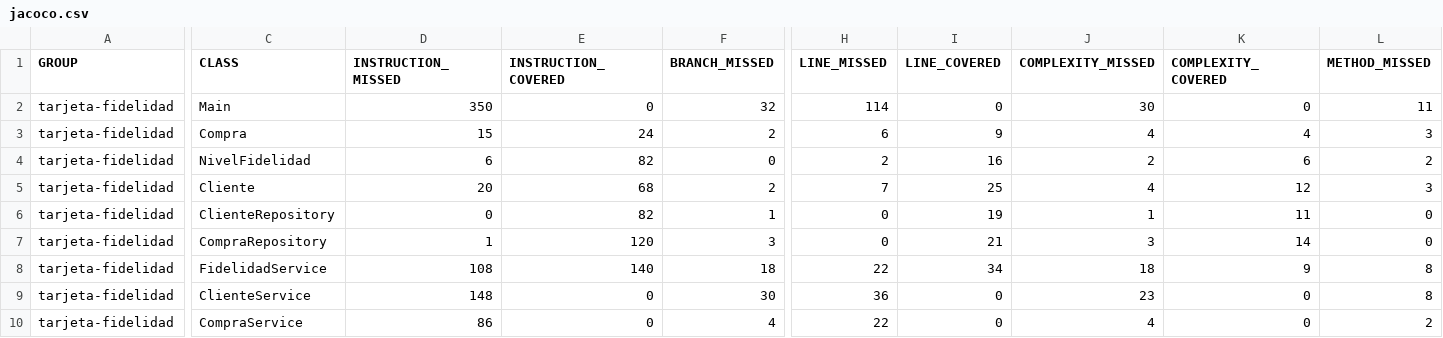
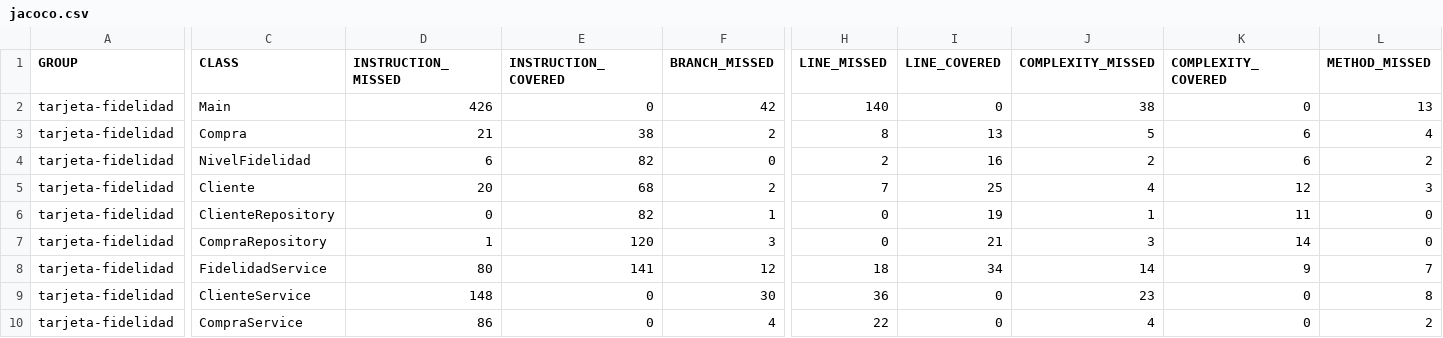
Before and after one commit to Pruebas-de-Software-INF331/Tarea3, a CSV file: tarjeta-fidelidad/target/site/jacoco/jacoco.csv, drawn as a sheet; only a part is shown, gaps mark what is left out; the diff covers the shown part only; the diff names each change by its address in the sheet, - before the commit and + after, or states it on an @@ line.

```diff
--- a/tarjeta-fidelidad/target/site/jacoco/jacoco.csv
+++ b/tarjeta-fidelidad/target/site/jacoco/jacoco.csv
-D2 (INSTRUCTION_MISSED): 350
+D2 (INSTRUCTION_MISSED): 426
-F2 (BRANCH_MISSED): 32
+F2 (BRANCH_MISSED): 42
-H2 (LINE_MISSED): 114
+H2 (LINE_MISSED): 140
-J2 (COMPLEXITY_MISSED): 30
+J2 (COMPLEXITY_MISSED): 38
-L2 (METHOD_MISSED): 11
+L2 (METHOD_MISSED): 13
-D3 (INSTRUCTION_MISSED): 15
+D3 (INSTRUCTION_MISSED): 21
-E3 (INSTRUCTION_COVERED): 24
+E3 (INSTRUCTION_COVERED): 38
-H3 (LINE_MISSED): 6
+H3 (LINE_MISSED): 8
-I3 (LINE_COVERED): 9
+I3 (LINE_COVERED): 13
-J3 (COMPLEXITY_MISSED): 4
+J3 (COMPLEXITY_MISSED): 5
-K3 (COMPLEXITY_COVERED): 4
+K3 (COMPLEXITY_COVERED): 6
-L3 (METHOD_MISSED): 3
+L3 (METHOD_MISSED): 4
-D8 (INSTRUCTION_MISSED): 108
+D8 (INSTRUCTION_MISSED): 80
-E8 (INSTRUCTION_COVERED): 140
+E8 (INSTRUCTION_COVERED): 141
-F8 (BRANCH_MISSED): 18
+F8 (BRANCH_MISSED): 12
-H8 (LINE_MISSED): 22
+H8 (LINE_MISSED): 18
-J8 (COMPLEXITY_MISSED): 18
+J8 (COMPLEXITY_MISSED): 14
-L8 (METHOD_MISSED): 8
+L8 (METHOD_MISSED): 7
```
Also changed, not shown: 1 edited cell elsewhere in this file, 39 other files.
